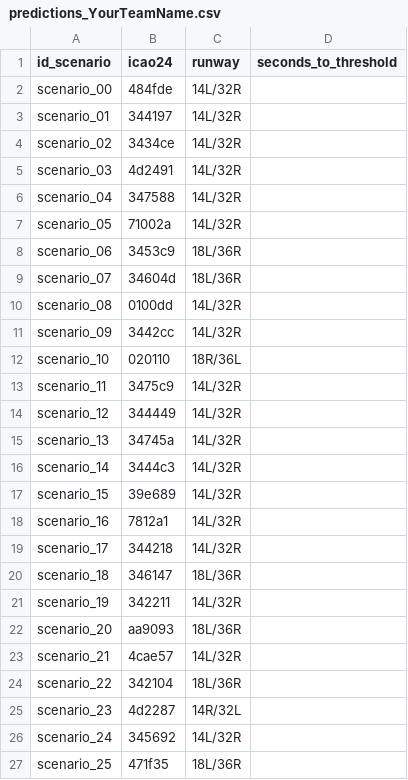
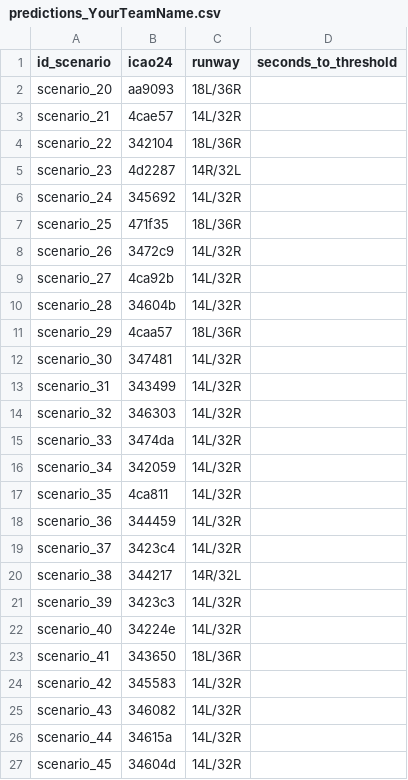
Before and after one commit to Innaxis/engage-hackaton-scenarios, a CSV file: predictions_YourTeamName.csv, drawn as a sheet; only a part is shown; the shorter side is filled out with more unchanged rows.

Commit message:
remove checkpoint scenarios

```diff
--- a/predictions_YourTeamName.csv
+++ b/predictions_YourTeamName.csv
@@ -1,22 +1,2 @@
 id_scenario,icao24,runway,seconds_to_threshold
-scenario_00,484fde,14L/32R,
-scenario_01,344197,14L/32R,
-scenario_02,3434ce,14L/32R,
-scenario_03,4d2491,14L/32R,
-scenario_04,347588,14L/32R,
-scenario_05,71002a,14L/32R,
-scenario_06,3453c9,18L/36R,
-scenario_07,34604d,18L/36R,
-scenario_08,0100dd,14L/32R,
-scenario_09,3442cc,14L/32R,
-scenario_10,020110,18R/36L,
-scenario_11,3475c9,14L/32R,
-scenario_12,344449,14L/32R,
-scenario_13,34745a,14L/32R,
-scenario_14,3444c3,14L/32R,
-scenario_15,39e689,14L/32R,
-scenario_16,7812a1,14L/32R,
-scenario_17,344218,14L/32R,
-scenario_18,346147,18L/36R,
-scenario_19,342211,14L/32R,
 scenario_20,aa9093,18L/36R,
```
Also changed, not shown: 20 other files.
